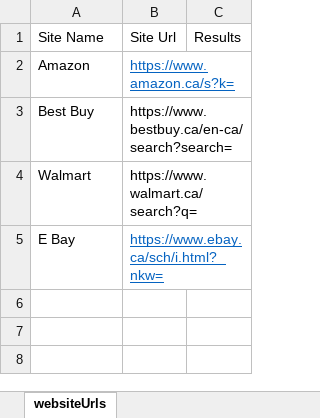
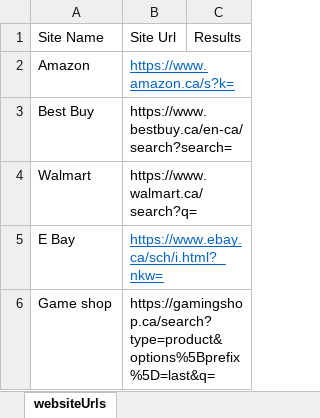
Before and after one commit to vickychenche/PyJac-Project, an Excel workbook: websiteUrls.xlsx, sheet websiteUrls, drawn as a sheet; values as stored, in another font and other column widths than the file's, no borders; the diff names each change by its address in the sheet, - before the commit and + after, or states it on an @@ line.

```diff
--- a/websiteUrls.xlsx (sheet websiteUrls)
+++ b/websiteUrls.xlsx (sheet websiteUrls)
+row 6: Game shop | https://gamingshop.ca/search?type=product&options%5Bprefix%5D=last&q=
```
Also changed, not shown: 1 other file.
